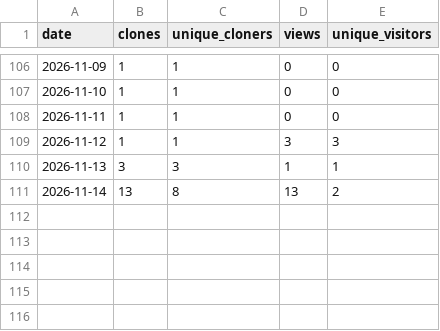
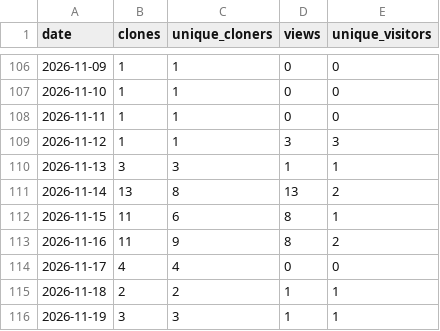
Before and after one commit to tbazzan/floodisi, a CSV file: statistics/github_traffic.csv, drawn as a sheet; only a part is shown, gaps mark what is left out.

Commit message:
Update github_traffic.csv

```diff
--- a/statistics/github_traffic.csv
+++ b/statistics/github_traffic.csv
@@ -111 +111,6 @@ date,clones,unique_cloners,views,unique_visitors
 2026-11-14,13,8,13,2
+2026-11-15,11,6,8,1
+2026-11-16,11,9,8,2
+2026-11-17,4,4,0,0
+2026-11-18,2,2,1,1
+2026-11-19,3,3,1,1
```
